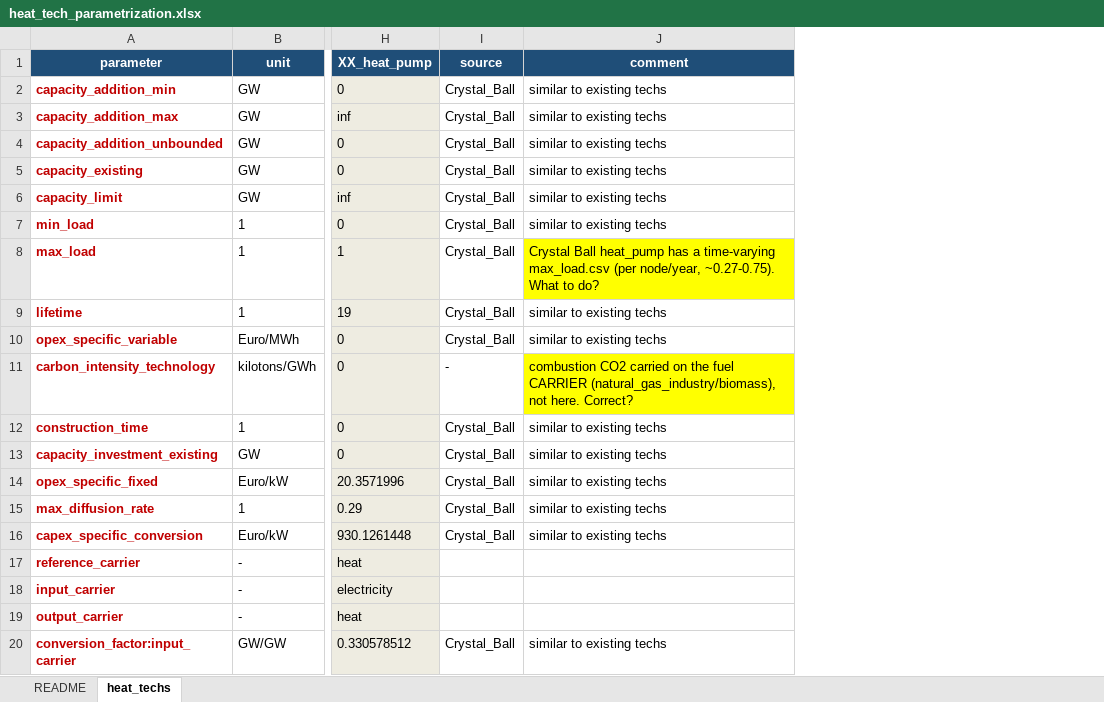
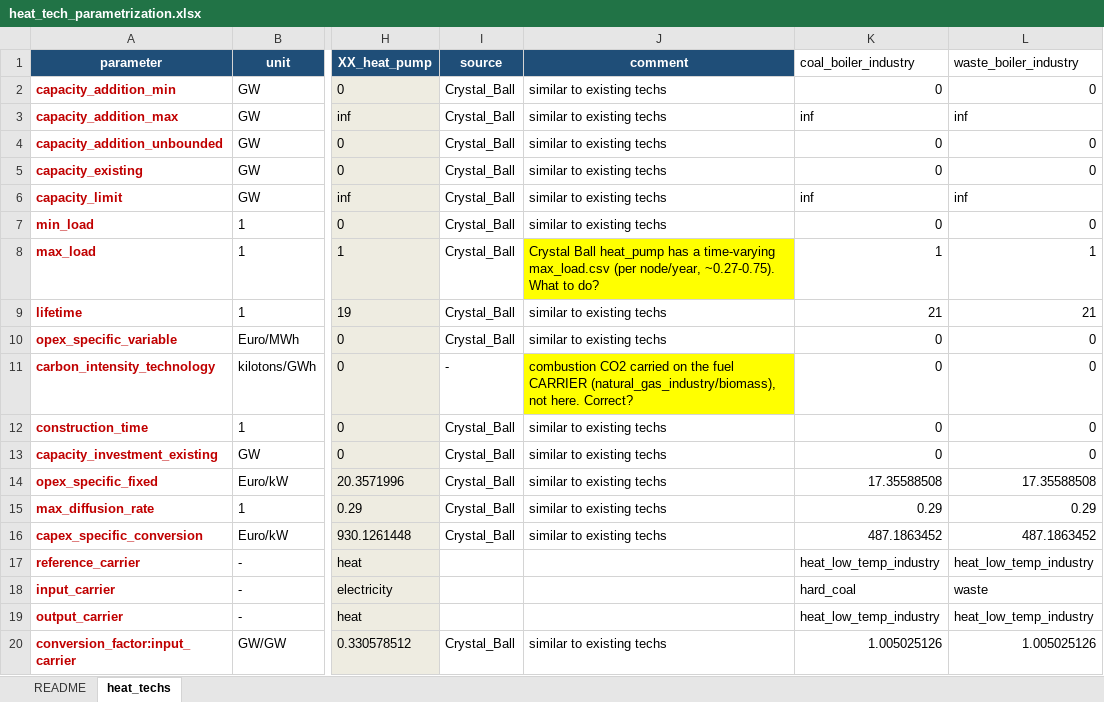
Before and after one commit to hangoe/ZEN-creator, an Excel workbook: input_data/Parametrization/heat_tech_parametrization.xlsx, sheet heat_techs, drawn as a sheet; only a part is shown, gaps mark what is left out; values as stored, in another font and other column widths than the file's, no borders; the diff names each change by its address in the sheet, - before the commit and + after, or states it on an @@ line.

Commit message:
add coal and waste boilers for industry heat production

```diff
--- a/input_data/Parametrization/heat_tech_parametrization.xlsx (sheet heat_techs)
+++ b/input_data/Parametrization/heat_tech_parametrization.xlsx (sheet heat_techs)
+column K (coal_boiler_industry), rows 2-20: 0 | inf | 0 | 0 | inf | 0 | 1 | 21 | 0 | 0 | 0 | 0 | 17.35588508 | 0.29 | 487.1863452 | heat_low_temp_industry | hard_coal | heat_low_temp_industry | 1.005025126
+column L (waste_boiler_industry), rows 2-20: 0 | inf | 0 | 0 | inf | 0 | 1 | 21 | 0 | 0 | 0 | 0 | 17.35588508 | 0.29 | 487.1863452 | heat_low_temp_industry | waste | heat_low_temp_industry | 1.005025126
```
Also changed, not shown: 7 other files.
